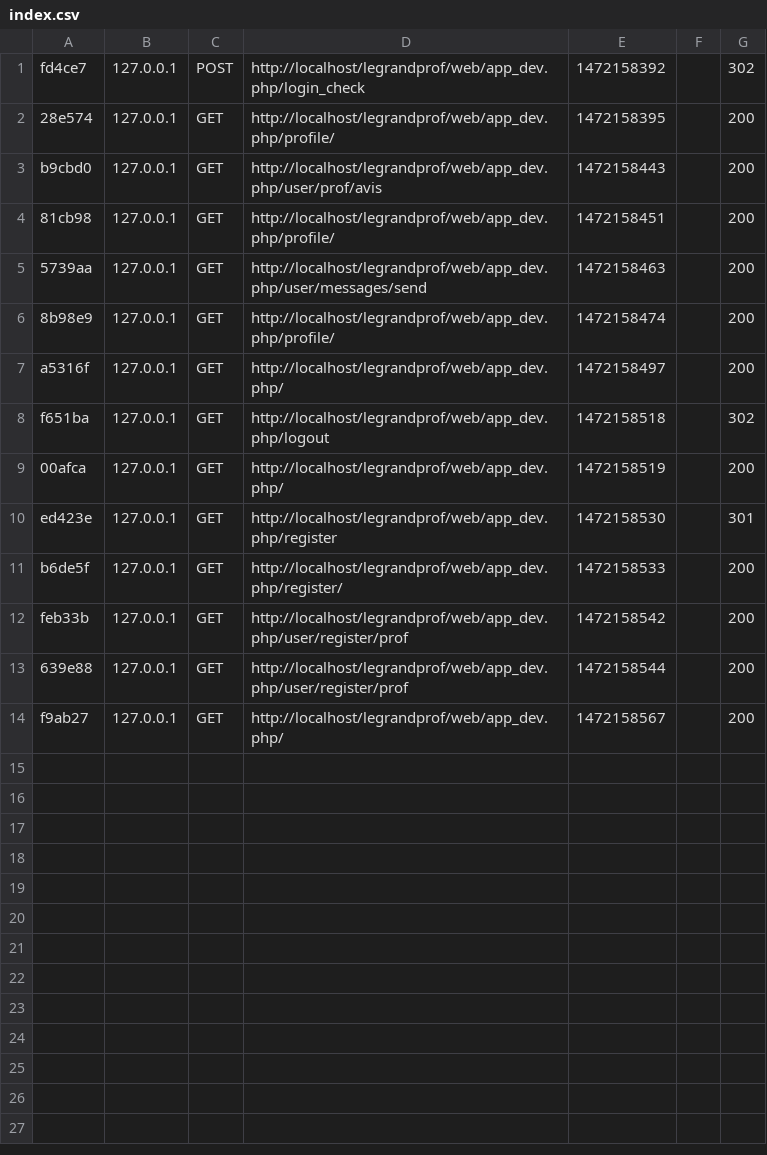
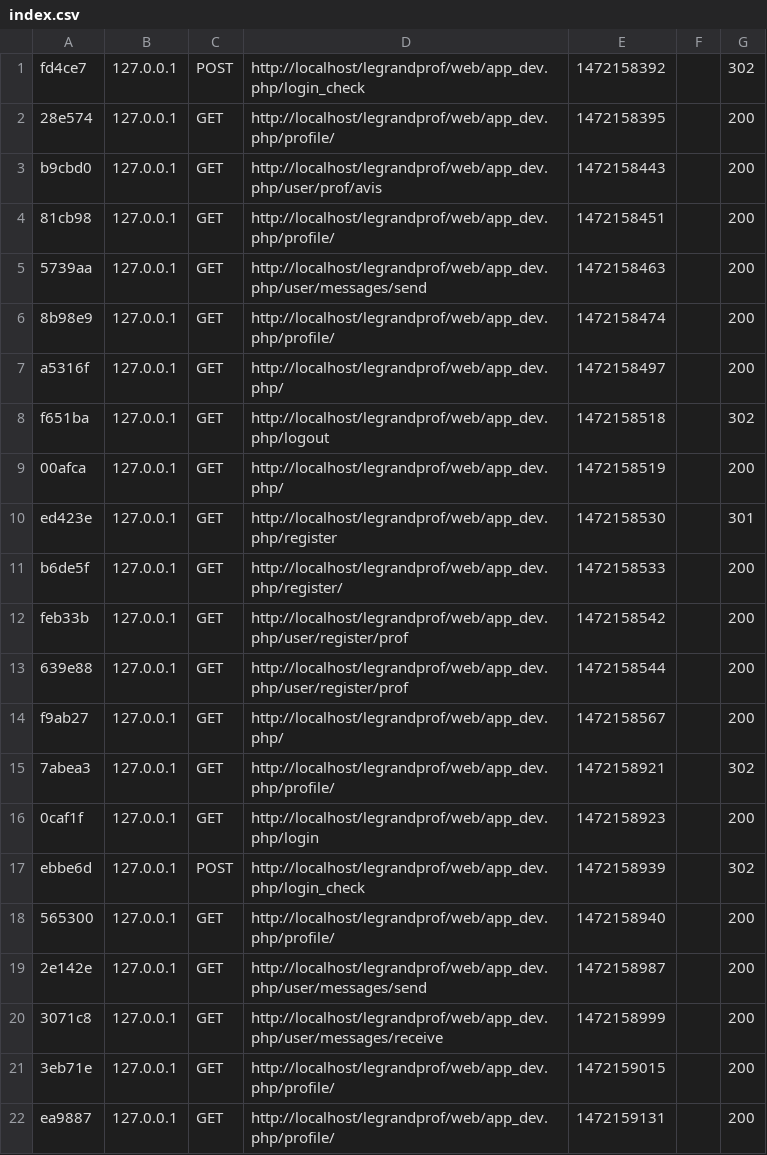
Before and after one commit to dariusclinton/legrandprof, a CSV file: var/cache/dev/profiler/index.csv, drawn as a sheet; the diff names each change by its address in the sheet, - before the commit and + after, or states it on an @@ line.

```diff
--- a/var/cache/dev/profiler/index.csv
+++ b/var/cache/dev/profiler/index.csv
+row 15: 7abea3 | 127.0.0.1 | GET | http://localhost/legrandprof/web/app_dev.php/profile/ | 1472158921 |  | 302
+row 16: 0caf1f | 127.0.0.1 | GET | http://localhost/legrandprof/web/app_dev.php/login | 1472158923 |  | 200
+row 17: ebbe6d | 127.0.0.1 | POST | http://localhost/legrandprof/web/app_dev.php/login_check | 1472158939 |  | 302
+row 18: 565300 | 127.0.0.1 | GET | http://localhost/legrandprof/web/app_dev.php/profile/ | 1472158940 |  | 200
+row 19: 2e142e | 127.0.0.1 | GET | http://localhost/legrandprof/web/app_dev.php/user/messages/send | 1472158987 |  | 200
+row 20: 3071c8 | 127.0.0.1 | GET | http://localhost/legrandprof/web/app_dev.php/user/messages/receive | 1472158999 |  | 200
+row 21: 3eb71e | 127.0.0.1 | GET | http://localhost/legrandprof/web/app_dev.php/profile/ | 1472159015 |  | 200
+row 22: ea9887 | 127.0.0.1 | GET | http://localhost/legrandprof/web/app_dev.php/profile/ | 1472159131 |  | 200
```
Also changed, not shown: 2 other files.
